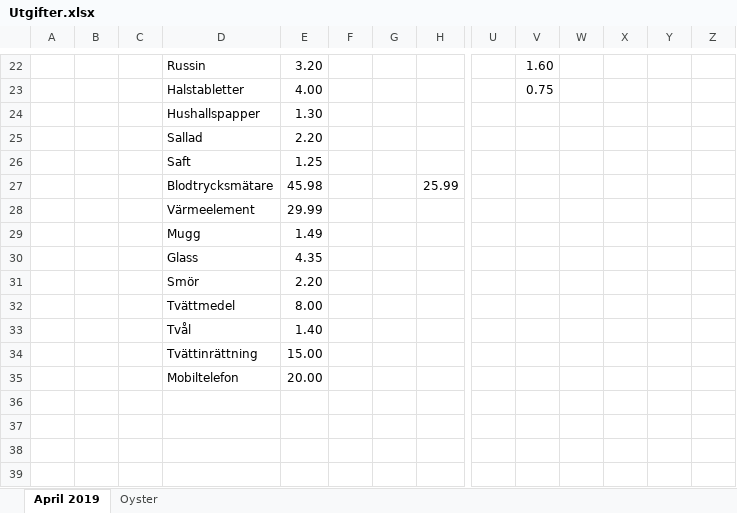
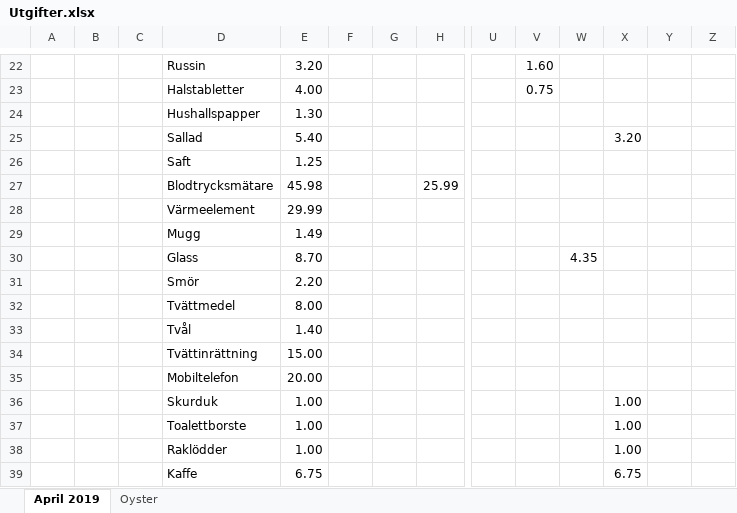
Before and after one commit to cjonasl/Leander, an Excel workbook: Administration/Utgifter.xlsx, sheet April 2019, drawn as a sheet; only a part is shown, gaps mark what is left out; values as stored, in another font and other column widths than the file's, no borders; rows hold the shown columns only; the diff covers the shown part only; the diff names each change by its address in the sheet, - before the commit and + after, or states it on an @@ line.

```diff
--- a/Administration/Utgifter.xlsx (sheet April 2019)
+++ b/Administration/Utgifter.xlsx (sheet April 2019)
-E25: 2.20
+E25: 5.40
-X25: (empty)
+X25: 3.20
-E30: 4.35
+E30: 8.70
-W30: (empty)
+W30: 4.35
+row 36:  |  |  | Skurduk | 1.00 |  |  |  |  |  |  | 1.00
+row 37:  |  |  | Toalettborste | 1.00 |  |  |  |  |  |  | 1.00
+row 38:  |  |  | Raklödder | 1.00 |  |  |  |  |  |  | 1.00
+row 39:  |  |  | Kaffe | 6.75 |  |  |  |  |  |  | 6.75
```
Also changed, not shown: 32 edited cells elsewhere in this sheet.
